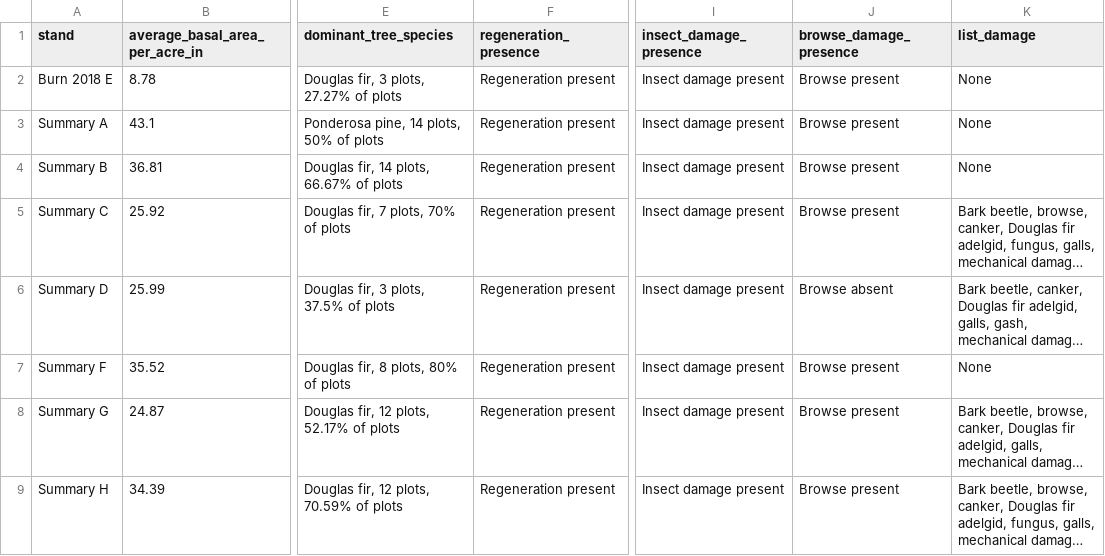
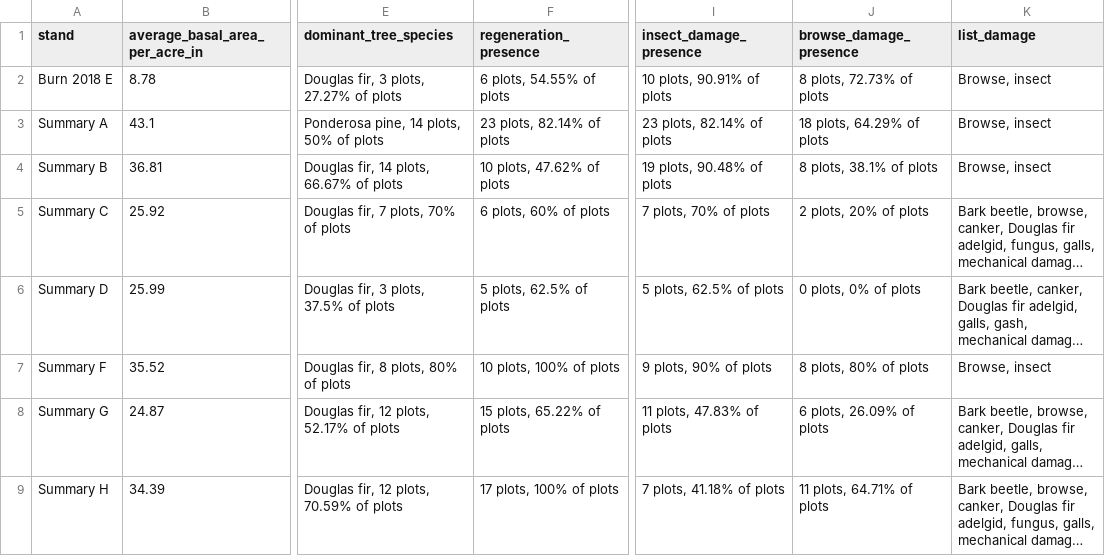
Before and after one commit to harley-zhang/Conservation_statistics, a CSV file: stand_stats/stand_summary.csv, drawn as a sheet; only a part is shown, gaps mark what is left out; long unchanged cells end in …; the diff names each change by its address in the sheet, - before the commit and + after, or states it on an @@ line.

Commit message:
updated stand_summary.csv

```diff
--- a/stand_stats/stand_summary.csv
+++ b/stand_stats/stand_summary.csv
-F2 (regeneration_presence): Regeneration present
+F2 (regeneration_presence): 6 plots, 54.55% of plots
-I2 (insect_damage_presence): Insect damage present
+I2 (insect_damage_presence): 10 plots, 90.91% of plots
-J2 (browse_damage_presence): Browse present
+J2 (browse_damage_presence): 8 plots, 72.73% of plots
-K2:K4 (list_damage): None
+K2:K4 (list_damage): Browse, insect
-F3 (regeneration_presence): Regeneration present
+F3 (regeneration_presence): 23 plots, 82.14% of plots
-I3 (insect_damage_presence): Insect damage present
+I3 (insect_damage_presence): 23 plots, 82.14% of plots
-J3 (browse_damage_presence): Browse present
+J3 (browse_damage_presence): 18 plots, 64.29% of plots
-F4 (regeneration_presence): Regeneration present
+F4 (regeneration_presence): 10 plots, 47.62% of plots
-I4 (insect_damage_presence): Insect damage present
+I4 (insect_damage_presence): 19 plots, 90.48% of plots
-J4 (browse_damage_presence): Browse present
+J4 (browse_damage_presence): 8 plots, 38.1% of plots
-F5 (regeneration_presence): Regeneration present
+F5 (regeneration_presence): 6 plots, 60% of plots
-I5 (insect_damage_presence): Insect damage present
+I5 (insect_damage_presence): 7 plots, 70% of plots
-J5 (browse_damage_presence): Browse present
+J5 (browse_damage_presence): 2 plots, 20% of plots
-F6 (regeneration_presence): Regeneration present
+F6 (regeneration_presence): 5 plots, 62.5% of plots
-I6 (insect_damage_presence): Insect damage present
+I6 (insect_damage_presence): 5 plots, 62.5% of plots
-J6 (browse_damage_presence): Browse absent
+J6 (browse_damage_presence): 0 plots, 0% of plots
-F7 (regeneration_presence): Regeneration present
+F7 (regeneration_presence): 10 plots, 100% of plots
-I7 (insect_damage_presence): Insect damage present
+I7 (insect_damage_presence): 9 plots, 90% of plots
-J7 (browse_damage_presence): Browse present
+J7 (browse_damage_presence): 8 plots, 80% of plots
-K7 (list_damage): None
+K7 (list_damage): Browse, insect
-F8 (regeneration_presence): Regeneration present
+F8 (regeneration_presence): 15 plots, 65.22% of plots
-I8 (insect_damage_presence): Insect damage present
+I8 (insect_damage_presence): 11 plots, 47.83% of plots
-J8 (browse_damage_presence): Browse present
+J8 (browse_damage_presence): 6 plots, 26.09% of plots
-F9 (regeneration_presence): Regeneration present
+F9 (regeneration_presence): 17 plots, 100% of plots
-I9 (insect_damage_presence): Insect damage present
+I9 (insect_damage_presence): 7 plots, 41.18% of plots
-J9 (browse_damage_presence): Browse present
+J9 (browse_damage_presence): 11 plots, 64.71% of plots
```
Also changed, not shown: 1 other file.
